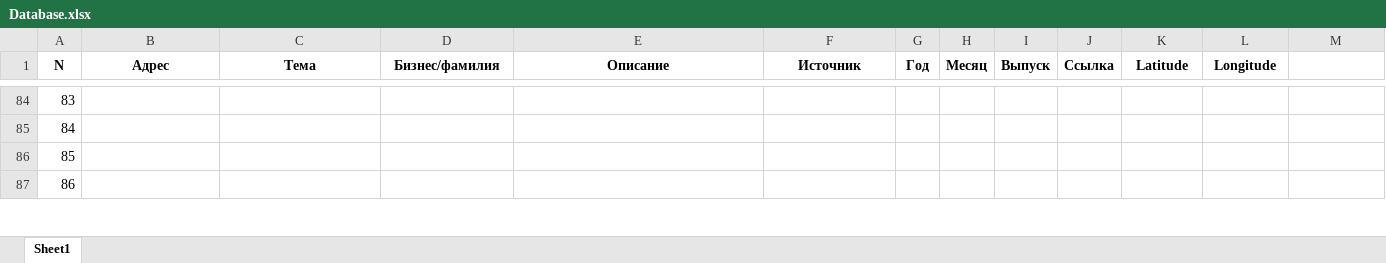
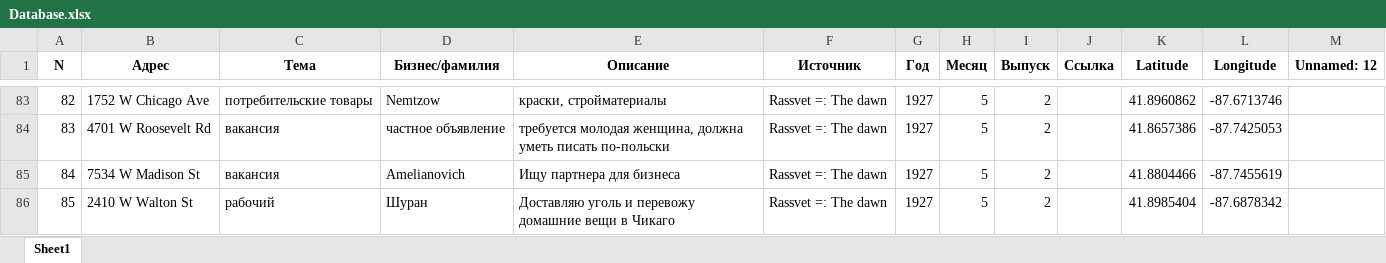
Before and after one commit to shgeorgiy/russians_in_old_chicago, an Excel workbook: Database.xlsx, sheet Sheet1, drawn as a sheet; only a part is shown, gaps mark what is left out; values as stored, in another font and other column widths than the file's, no borders; addresses are those after the commit; the diff covers the shown part only; the diff names each change by its address in the sheet, - before the commit and + after, or states it on an @@ line.

```diff
--- a/Database.xlsx (sheet Sheet1)
+++ b/Database.xlsx (sheet Sheet1)
-M1: (empty)
+M1: Unnamed: 12
@@ column A (N) renumbered between rows 71 and 89 @@
-B83 (Адрес): (empty)
+B83 (Адрес): 1752 W Chicago Ave
-C83 (Тема): (empty)
+C83 (Тема): потребительские товары
-D83 (Бизнес/фамилия): (empty)
+D83 (Бизнес/фамилия): Nemtzow
-E83 (Описание): (empty)
+E83 (Описание): краски, стройматериалы
-F83:F86 (Источник): (empty)
+F83:F86 (Источник): Rassvet =: The dawn
-G83:G86 (Год): (empty)
+G83:G86 (Год): 1927
-H83:H86 (Месяц): (empty)
+H83:H86 (Месяц): 5
-I83:I86 (Выпуск): (empty)
+I83:I86 (Выпуск): 2
-K83 (Latitude): (empty)
+K83 (Latitude): 41.8960862
-L83 (Longitude): (empty)
+L83 (Longitude): -87.6713746
-B84 (Адрес): (empty)
+B84 (Адрес): 4701 W Roosevelt Rd
-C84:C85 (Тема): (empty)
+C84:C85 (Тема): вакансия
-D84 (Бизнес/фамилия): (empty)
+D84 (Бизнес/фамилия): частное объявление
-E84 (Описание): (empty)
+E84 (Описание): требуется молодая женщина, должна уметь писать по-польски
-K84 (Latitude): (empty)
+K84 (Latitude): 41.8657386
-L84 (Longitude): (empty)
+L84 (Longitude): -87.7425053
-B85 (Адрес): (empty)
+B85 (Адрес): 7534 W Madison St
-D85 (Бизнес/фамилия): (empty)
+D85 (Бизнес/фамилия): Amelianovich
-E85 (Описание): (empty)
+E85 (Описание): Ищу партнера для бизнеса
-K85 (Latitude): (empty)
+K85 (Latitude): 41.8804466
-L85 (Longitude): (empty)
+L85 (Longitude): -87.7455619
-B86 (Адрес): (empty)
+B86 (Адрес): 2410 W Walton St
-C86 (Тема): (empty)
+C86 (Тема): рабочий
-D86 (Бизнес/фамилия): (empty)
+D86 (Бизнес/фамилия): Шуран
-E86 (Описание): (empty)
+E86 (Описание): Доставляю уголь и перевожу домашние вещи в Чикаго
-K86 (Latitude): (empty)
+K86 (Latitude): 41.8985404
-L86 (Longitude): (empty)
+L86 (Longitude): -87.6878342
```
Also changed, not shown: 51 added rows, 1 removed row and 171 edited cells elsewhere in this sheet, 1 other file.
